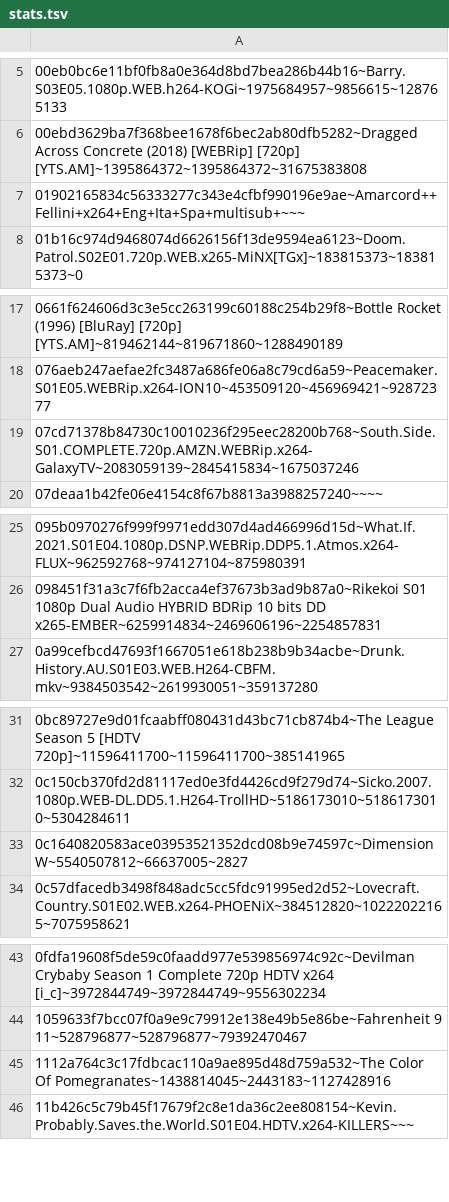
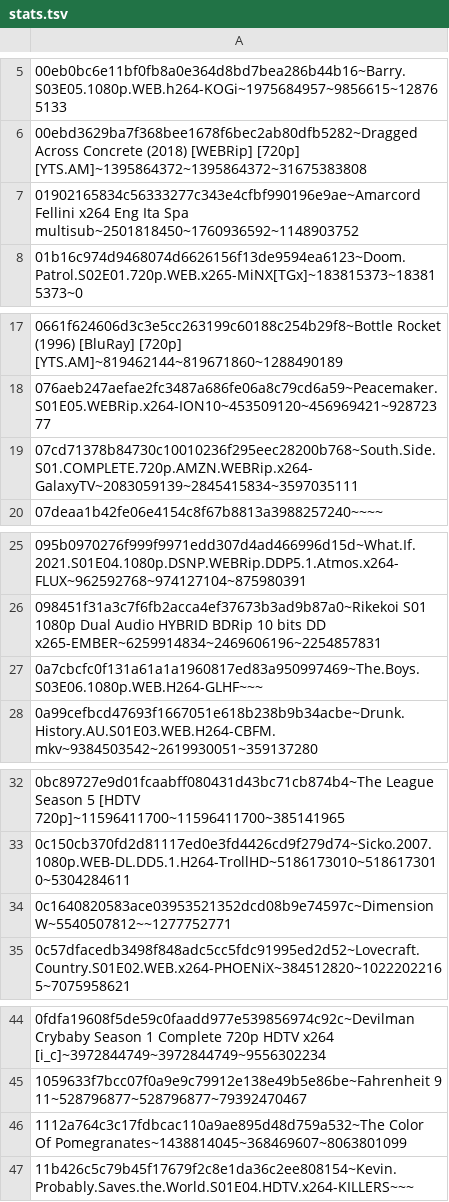
Before and after one commit to DJSiddharthVader/dotfiles, a TSV file: .config/transmission-daemon/stats.tsv, drawn as a sheet; only a part is shown, gaps mark what is left out; the diff covers the shown part only.

Commit message:
updated miscelanoues/variable/colorscheme/stats files

```diff
--- a/.config/transmission-daemon/stats.tsv
+++ b/.config/transmission-daemon/stats.tsv
@@ -6,3 +6,3 @@
 00ebd3629ba7f368bee1678f6bec2ab80dfb5282~Dragged Across Concrete (2018) [WEBRip] [720p] [YTS.AM]~1395864372~1395864372~31675383808
-01902165834c56333277c343e4cfbf990196e9ae~Amarcord++Fellini+x264+Eng+Ita+Spa+multisub+~~~
+01902165834c56333277c343e4cfbf990196e9ae~Amarcord Fellini x264 Eng Ita Spa multisub~2501818450~1760936592~1148903752
 01b16c974d9468074d6626156f13de9594ea6123~Doom.Patrol.S02E01.720p.WEB.x265-MiNX[TGx]~183815373~183815373~0
@@ -18,3 +18,3 @@
 076aeb247aefae2fc3487a686fe06a8c79cd6a59~Peacemaker.S01E05.WEBRip.x264-ION10~453509120~456969421~92872377
-07cd71378b84730c10010236f295eec28200b768~South.Side.S01.COMPLETE.720p.AMZN.WEBRip.x264-GalaxyTV~2083059139~2845415834~1675037246
+07cd71378b84730c10010236f295eec28200b768~South.Side.S01.COMPLETE.720p.AMZN.WEBRip.x264-GalaxyTV~2083059139~2845415834~3597035111
 07deaa1b42fe06e4154c8f67b8813a3988257240~~~~
@@ -26,2 +26,3 @@
 098451f31a3c7f6fb2acca4ef37673b3ad9b87a0~Rikekoi S01 1080p Dual Audio HYBRID BDRip 10 bits DD x265-EMBER~6259914834~2469606196~2254857831
+0a7cbcfc0f131a61a1a1960817ed83a950997469~The.Boys.S03E06.1080p.WEB.H264-GLHF~~~
 0a99cefbcd47693f1667051e618b238b9b34acbe~Drunk.History.AU.S01E03.WEB.H264-CBFM.mkv~9384503542~2619930051~359137280
@@ -32,3 +33,3 @@
 0c150cb370fd2d81117ed0e3fd4426cd9f279d74~Sicko.2007.1080p.WEB-DL.DD5.1.H264-TrollHD~5186173010~5186173010~5304284611
-0c1640820583ace03953521352dcd08b9e74597c~Dimension W~5540507812~66637005~2827
+0c1640820583ace03953521352dcd08b9e74597c~Dimension W~5540507812~~1277752771
 0c57dfacedb3498f848adc5cc5fdc91995ed2d52~Lovecraft.Country.S01E02.WEB.x264-PHOENiX~384512820~10222022165~7075958621
@@ -44,3 +45,3 @@
 1059633f7bcc07f0a9e9c79912e138e49b5e86be~Fahrenheit 9 11~528796877~528796877~79392470467
-1112a764c3c17fdbcac110a9ae895d48d759a532~The Color Of Pomegranates~1438814045~2443183~1127428916
+1112a764c3c17fdbcac110a9ae895d48d759a532~The Color Of Pomegranates~1438814045~368469607~8063801099
 11b426c5c79b45f17679f2c8e1da36c2ee808154~Kevin.Probably.Saves.the.World.S01E04.HDTV.x264-KILLERS~~~
```
Also changed, not shown: 12 added rows and 18 edited cells elsewhere in this file, 40 other files.
